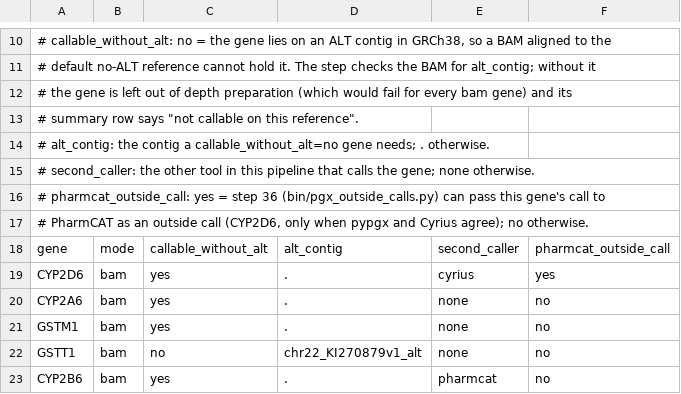
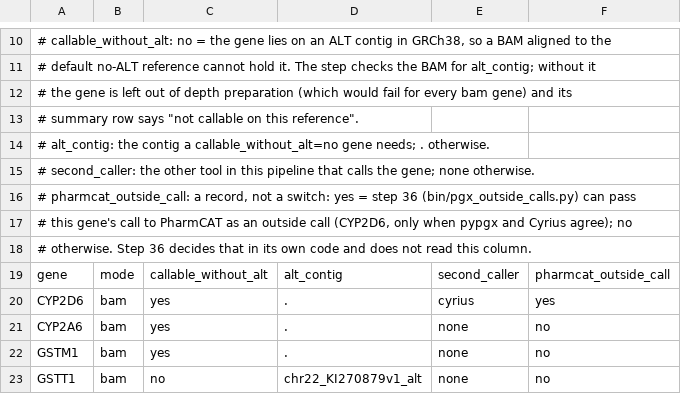
Before and after one commit to GeiserX/Personal-Genome-Pipeline, a TSV file: assets/pgx_genes.tsv, drawn as a sheet; only a part is shown, gaps mark what is left out; the shorter side is filled out with more unchanged rows.

Commit message:
fix(pgx): stop an empty gene table in the module, and say pharmcat_outside_call is a record step 36 does not read

```diff
--- a/assets/pgx_genes.tsv
+++ b/assets/pgx_genes.tsv
@@ -15,4 +15,5 @@
 # second_caller: the other tool in this pipeline that calls the gene; none otherwise.
-# pharmcat_outside_call: yes = step 36 (bin/pgx_outside_calls.py) can pass this gene's call to
-#   PharmCAT as an outside call (CYP2D6, only when pypgx and Cyrius agree); no otherwise.
+# pharmcat_outside_call: a record, not a switch: yes = step 36 (bin/pgx_outside_calls.py) can pass
+#   this gene's call to PharmCAT as an outside call (CYP2D6, only when pypgx and Cyrius agree); no
+#   otherwise. Step 36 decides that in its own code and does not read this column.
 gene	mode	callable_without_alt	alt_contig	second_caller	pharmcat_outside_call
```
Also changed, not shown: 3 other files.
